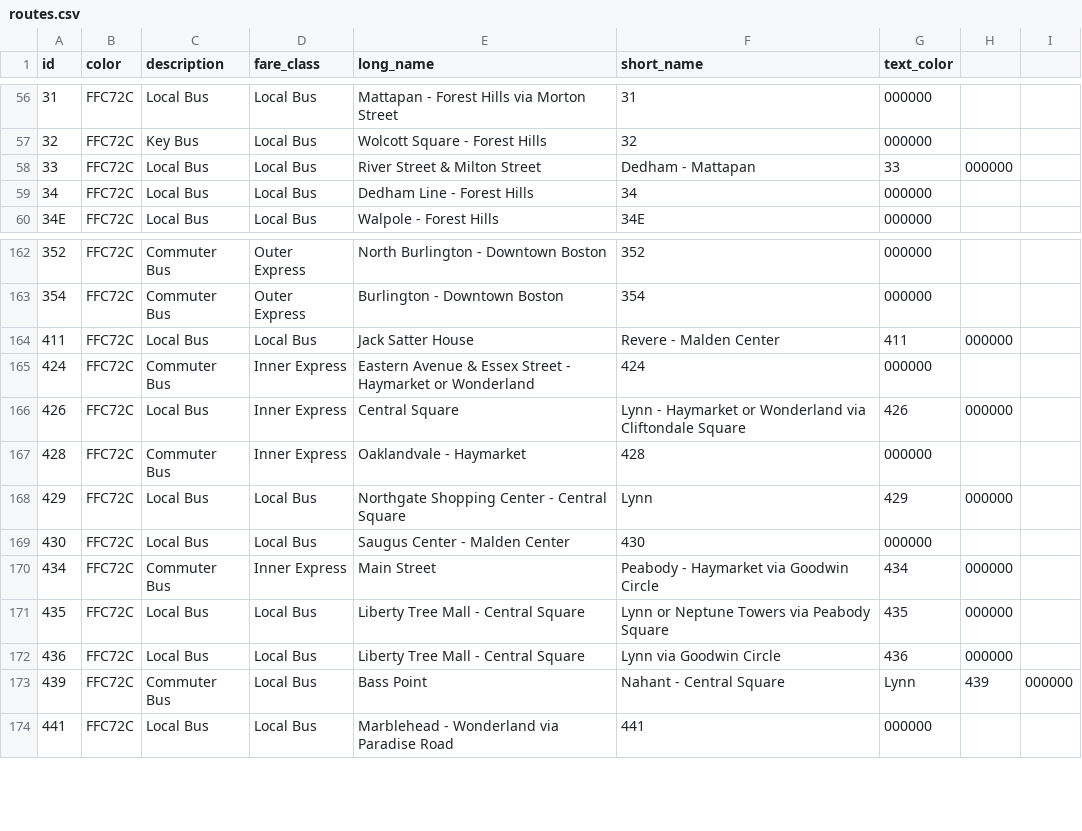
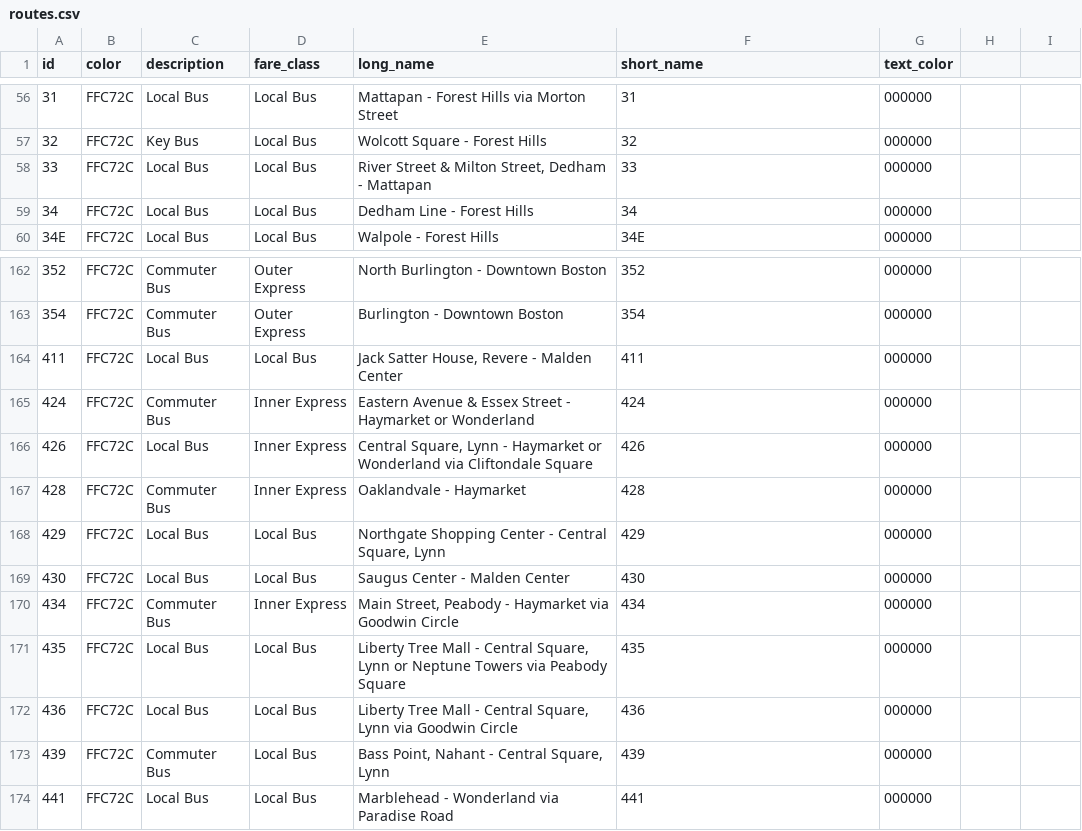
Before and after one commit to diluisi/cs779-mbta-db, a CSV file: routes.csv, drawn as a sheet; only a part is shown, gaps mark what is left out; the diff covers the shown part only; the diff names each change by its address in the sheet, - before the commit and + after, or states it on an @@ line.

```diff
--- a/routes.csv
+++ b/routes.csv
-E58 (long_name): River Street & Milton Street
+E58 (long_name): River Street & Milton Street, Dedham - Mattapan
-F58 (short_name): Dedham - Mattapan
+F58 (short_name): 33
-G58 (text_color): 33
+G58 (text_color): 000000
-H58: 000000
+H58: (empty)
-E164 (long_name): Jack Satter House
+E164 (long_name): Jack Satter House, Revere - Malden Center
-F164 (short_name): Revere - Malden Center
+F164 (short_name): 411
-G164 (text_color): 411
+G164 (text_color): 000000
-H164: 000000
+H164: (empty)
-E166 (long_name): Central Square
+E166 (long_name): Central Square, Lynn - Haymarket or Wonderland via Cliftondale Square
-F166 (short_name): Lynn - Haymarket or Wonderland via Cliftondale Square
+F166 (short_name): 426
-G166 (text_color): 426
+G166 (text_color): 000000
-H166: 000000
+H166: (empty)
-E168 (long_name): Northgate Shopping Center - Central Square
+E168 (long_name): Northgate Shopping Center - Central Square, Lynn
-F168 (short_name): Lynn
+F168 (short_name): 429
-G168 (text_color): 429
+G168 (text_color): 000000
-H168: 000000
+H168: (empty)
-E170 (long_name): Main Street
+E170 (long_name): Main Street, Peabody - Haymarket via Goodwin Circle
-F170 (short_name): Peabody - Haymarket via Goodwin Circle
+F170 (short_name): 434
-G170 (text_color): 434
+G170 (text_color): 000000
-H170:H172: 000000
+H170:H172: (empty)
-E171 (long_name): …- Central Square
+E171 (long_name): …- Central Square, Lynn or Neptune Towers via Peabody Square
-F171 (short_name): Lynn or Neptune Towers via Peabody Square
+F171 (short_name): 435
-G171 (text_color): 435
+G171 (text_color): 000000
-E172 (long_name): …- Central Square
+E172 (long_name): …- Central Square, Lynn via Goodwin Circle
-F172 (short_name): Lynn via Goodwin Circle
+F172 (short_name): 436
-G172 (text_color): 436
+G172 (text_color): 000000
-E173 (long_name): Bass Point
+E173 (long_name): Bass Point, Nahant - Central Square, Lynn
-F173 (short_name): Nahant - Central Square
+F173 (short_name): 439
-G173 (text_color): Lynn
+G173 (text_color): 000000
-H173: 439
+H173: (empty)
-I173: 000000
+I173: (empty)
```
Also changed, not shown: 60 edited cells elsewhere in this file, lines.csv, routes-direction_destinations.csv, 8 other files.
